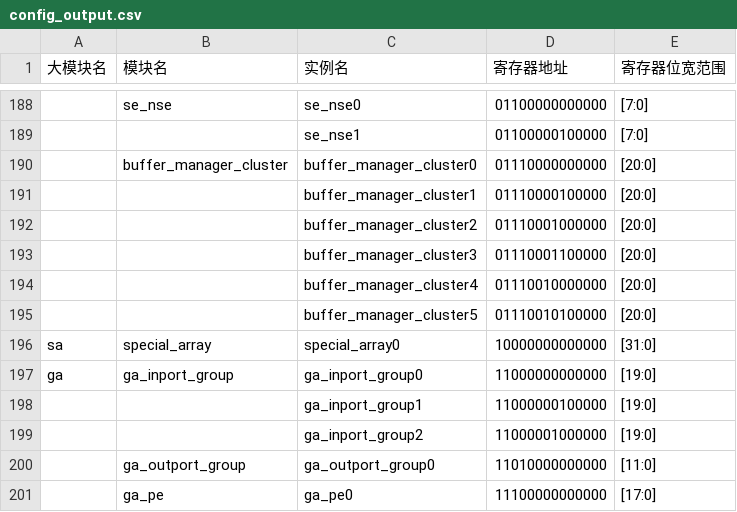
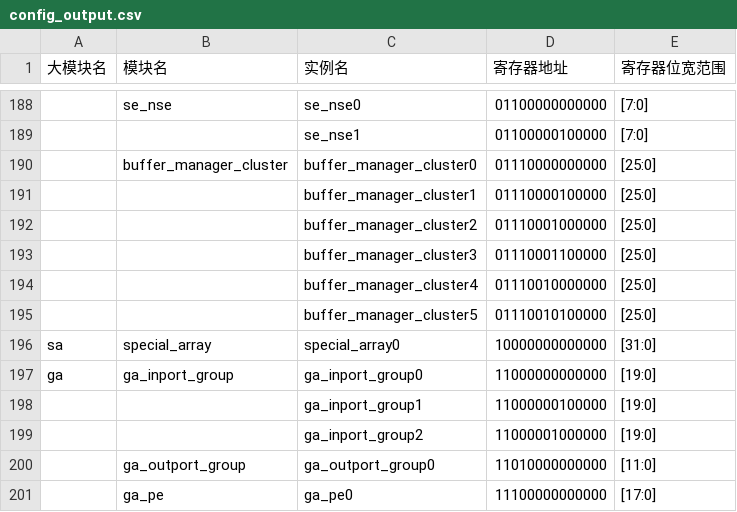
Before and after one commit to uSFrances/ndp-sim, a CSV file: model_execplan/config/config_output.csv, drawn as a sheet; only a part is shown, gaps mark what is left out; the diff names each change by its address in the sheet, - before the commit and + after, or states it on an @@ line.

```diff
--- a/model_execplan/config/config_output.csv
+++ b/model_execplan/config/config_output.csv
-E190:E195 (寄存器位宽范围): [20:0]
+E190:E195 (寄存器位宽范围): [25:0]
```
Also changed, not shown: model_execplan/config/register_map_with_groups1.csv, 4 other files.
